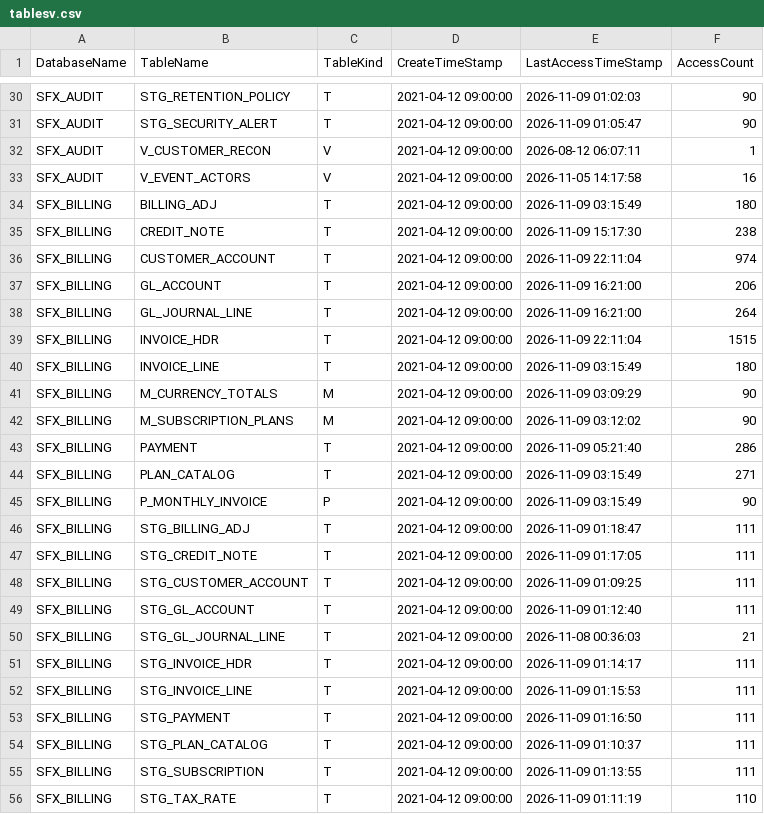
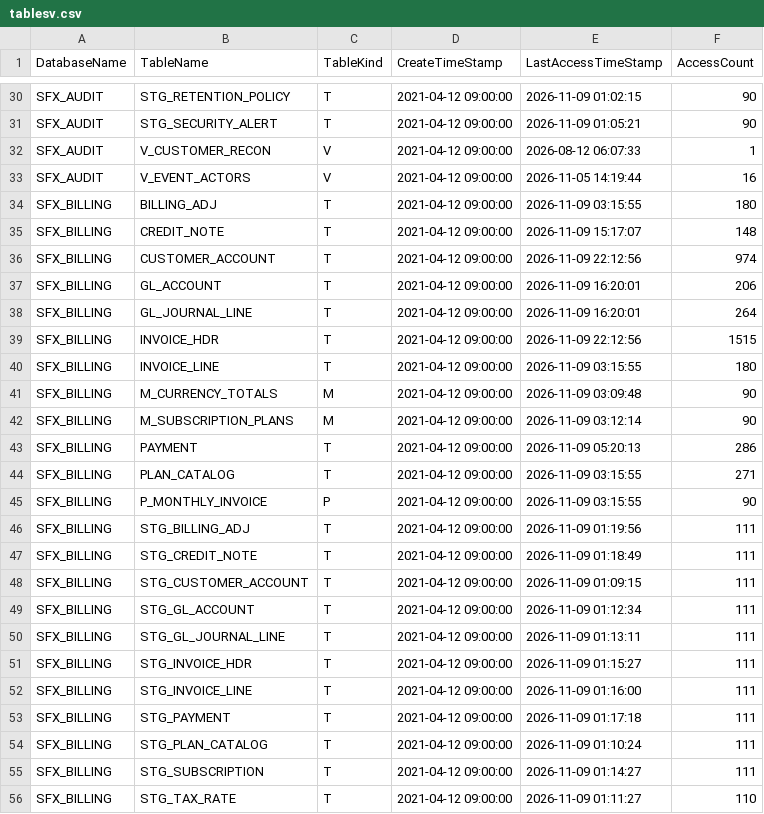
Before and after one commit to Cognition-Partner-Workshops/otterworks, a CSV file: warehouse/teradata/dbql/tablesv.csv, drawn as a sheet; only a part is shown, gaps mark what is left out; the diff covers the shown part only; the diff names each change by its address in the sheet, - before the commit and + after, or states it on an @@ line.

```diff
--- a/warehouse/teradata/dbql/tablesv.csv
+++ b/warehouse/teradata/dbql/tablesv.csv
-E30 (LastAccessTimeStamp): 2026-11-09 01:02:03
+E30 (LastAccessTimeStamp): 2026-11-09 01:02:15
-E31 (LastAccessTimeStamp): 2026-11-09 01:05:47
+E31 (LastAccessTimeStamp): 2026-11-09 01:05:21
-E32 (LastAccessTimeStamp): 2026-08-12 06:07:11
+E32 (LastAccessTimeStamp): 2026-08-12 06:07:33
-E33 (LastAccessTimeStamp): 2026-11-05 14:17:58
+E33 (LastAccessTimeStamp): 2026-11-05 14:19:44
-E34 (LastAccessTimeStamp): 2026-11-09 03:15:49
+E34 (LastAccessTimeStamp): 2026-11-09 03:15:55
-E35 (LastAccessTimeStamp): 2026-11-09 15:17:30
+E35 (LastAccessTimeStamp): 2026-11-09 15:17:07
-F35 (AccessCount): 238
+F35 (AccessCount): 148
-E36 (LastAccessTimeStamp): 2026-11-09 22:11:04
+E36 (LastAccessTimeStamp): 2026-11-09 22:12:56
-E37:E38 (LastAccessTimeStamp): 2026-11-09 16:21:00
+E37:E38 (LastAccessTimeStamp): 2026-11-09 16:20:01
-E39 (LastAccessTimeStamp): 2026-11-09 22:11:04
+E39 (LastAccessTimeStamp): 2026-11-09 22:12:56
-E40 (LastAccessTimeStamp): 2026-11-09 03:15:49
+E40 (LastAccessTimeStamp): 2026-11-09 03:15:55
-E41 (LastAccessTimeStamp): 2026-11-09 03:09:29
+E41 (LastAccessTimeStamp): 2026-11-09 03:09:48
-E42 (LastAccessTimeStamp): 2026-11-09 03:12:02
+E42 (LastAccessTimeStamp): 2026-11-09 03:12:14
-E43 (LastAccessTimeStamp): 2026-11-09 05:21:40
+E43 (LastAccessTimeStamp): 2026-11-09 05:20:13
-E44:E45 (LastAccessTimeStamp): 2026-11-09 03:15:49
+E44:E45 (LastAccessTimeStamp): 2026-11-09 03:15:55
-E46 (LastAccessTimeStamp): 2026-11-09 01:18:47
+E46 (LastAccessTimeStamp): 2026-11-09 01:19:56
-E47 (LastAccessTimeStamp): 2026-11-09 01:17:05
+E47 (LastAccessTimeStamp): 2026-11-09 01:18:49
-E48 (LastAccessTimeStamp): 2026-11-09 01:09:25
+E48 (LastAccessTimeStamp): 2026-11-09 01:09:15
-E49 (LastAccessTimeStamp): 2026-11-09 01:12:40
+E49 (LastAccessTimeStamp): 2026-11-09 01:12:34
-E50 (LastAccessTimeStamp): 2026-11-08 00:36:03
+E50 (LastAccessTimeStamp): 2026-11-09 01:13:11
-F50 (AccessCount): 21
+F50 (AccessCount): 111
-E51 (LastAccessTimeStamp): 2026-11-09 01:14:17
+E51 (LastAccessTimeStamp): 2026-11-09 01:15:27
-E52 (LastAccessTimeStamp): 2026-11-09 01:15:53
+E52 (LastAccessTimeStamp): 2026-11-09 01:16:00
-E53 (LastAccessTimeStamp): 2026-11-09 01:16:50
+E53 (LastAccessTimeStamp): 2026-11-09 01:17:18
-E54 (LastAccessTimeStamp): 2026-11-09 01:10:37
+E54 (LastAccessTimeStamp): 2026-11-09 01:10:24
-E55 (LastAccessTimeStamp): 2026-11-09 01:13:55
+E55 (LastAccessTimeStamp): 2026-11-09 01:14:27
-E56 (LastAccessTimeStamp): 2026-11-09 01:11:19
+E56 (LastAccessTimeStamp): 2026-11-09 01:11:27
```
Also changed, not shown: 76 edited cells elsewhere in this file, warehouse/teradata/dbql/objectusage.csv, 36 other files.
